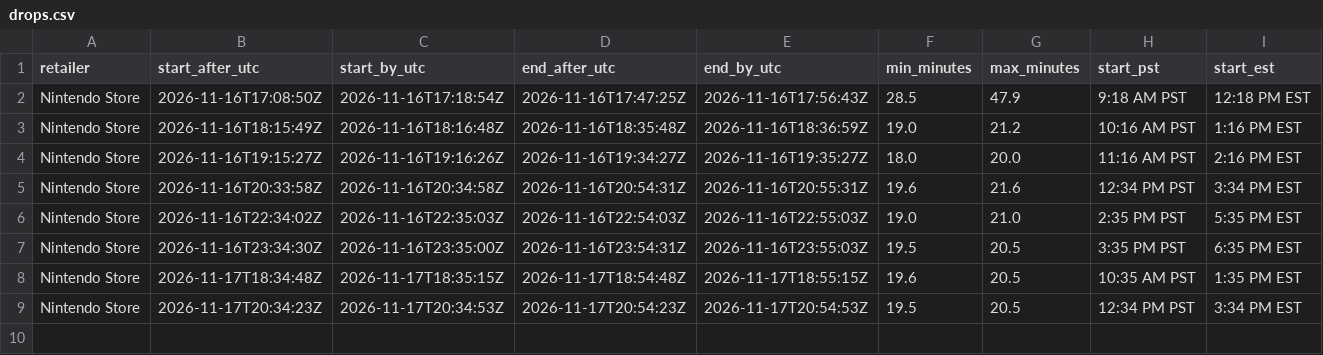
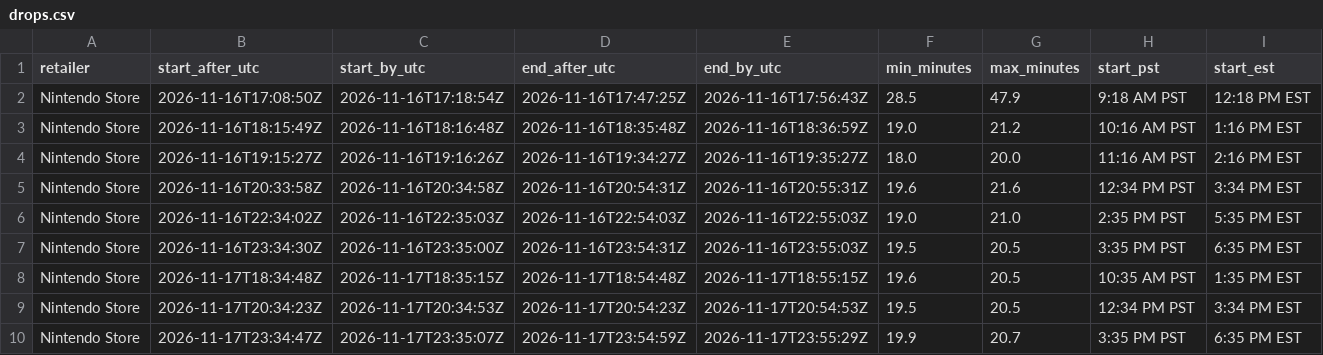
Before and after one commit to ian-hdsp/its-dangerous-out-there, a CSV file: drops.csv, drawn as a sheet; the diff names each change by its address in the sheet, - before the commit and + after, or states it on an @@ line.

```diff
--- a/drops.csv
+++ b/drops.csv
+row 10: Nintendo Store | 2026-11-17T23:34:47Z | 2026-11-17T23:35:07Z | 2026-11-17T23:54:59Z | 2026-11-17T23:55:29Z | 19.9 | 20.7 | 3:35 PM PST | 6:35 PM EST
```
